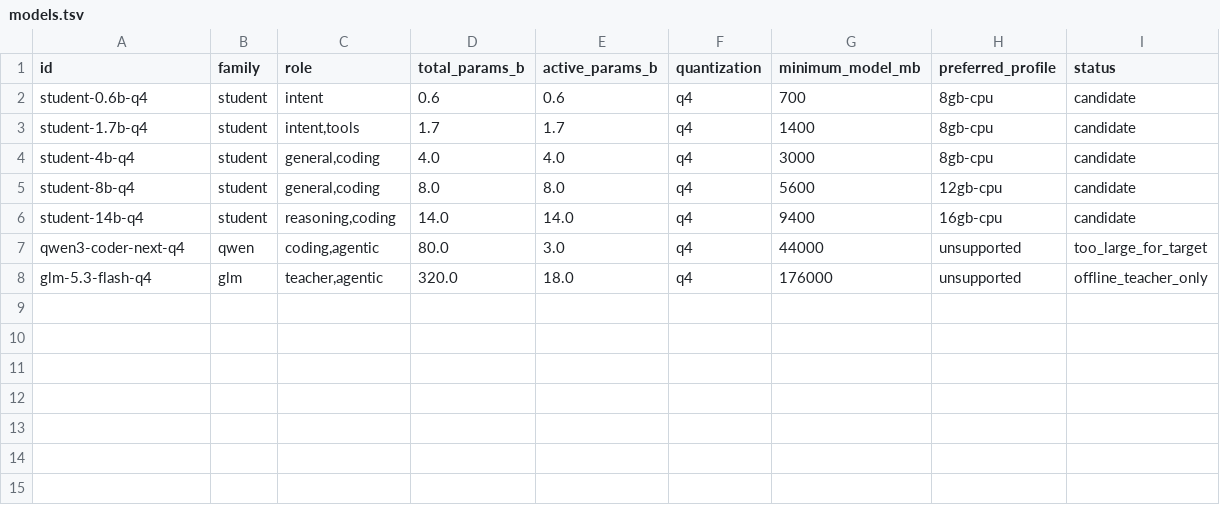
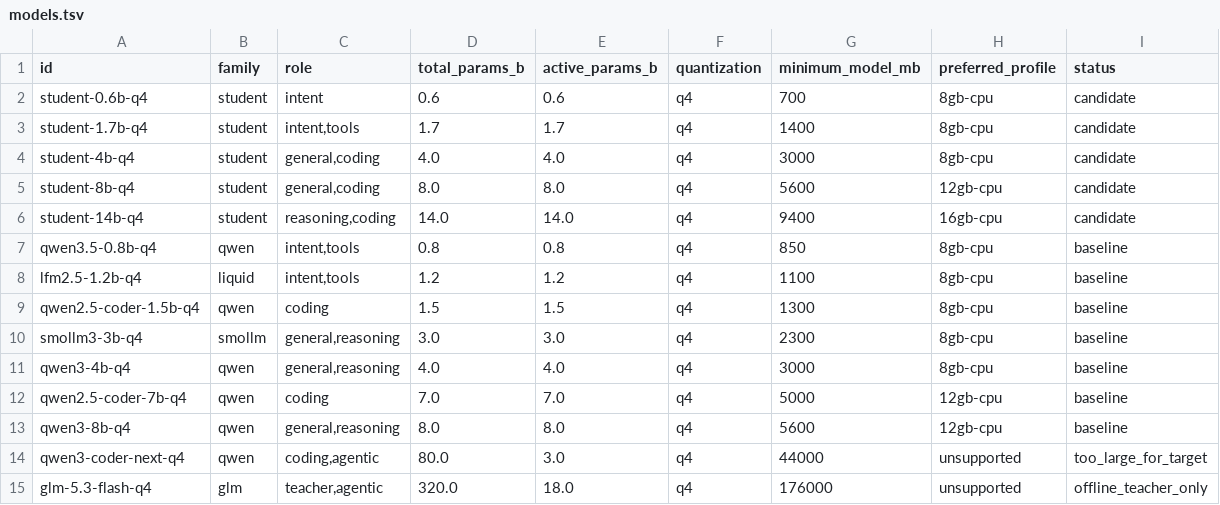
Before and after one commit to LukeCampbell3/drm-linux-kernel-coder, a TSV file: packaging/vm-profiles/models.tsv, drawn as a sheet; the diff names each change by its address in the sheet, - before the commit and + after, or states it on an @@ line.

Commit message:
Add constrained local LM quality baseline suite

```diff
--- a/packaging/vm-profiles/models.tsv
+++ b/packaging/vm-profiles/models.tsv
+row 7: qwen3.5-0.8b-q4 | qwen | intent,tools | 0.8 | 0.8 | q4 | 850 | 8gb-cpu | baseline
+row 8: lfm2.5-1.2b-q4 | liquid | intent,tools | 1.2 | 1.2 | q4 | 1100 | 8gb-cpu | baseline
+row 9: qwen2.5-coder-1.5b-q4 | qwen | coding | 1.5 | 1.5 | q4 | 1300 | 8gb-cpu | baseline
+row 10: smollm3-3b-q4 | smollm | general,reasoning | 3.0 | 3.0 | q4 | 2300 | 8gb-cpu | baseline
+row 11: qwen3-4b-q4 | qwen | general,reasoning | 4.0 | 4.0 | q4 | 3000 | 8gb-cpu | baseline
+row 12: qwen2.5-coder-7b-q4 | qwen | coding | 7.0 | 7.0 | q4 | 5000 | 12gb-cpu | baseline
+row 13: qwen3-8b-q4 | qwen | general,reasoning | 8.0 | 8.0 | q4 | 5600 | 12gb-cpu | baseline
```
Also changed, not shown: 6 other files.
